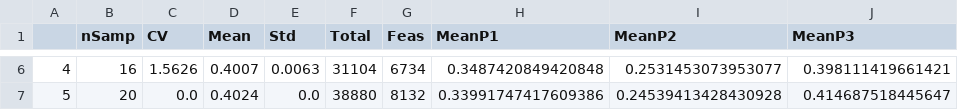
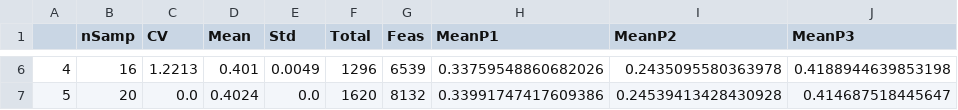
Before and after one commit to tiagoburiol/PySASF, a CSV file: output/C9E9L20Y24_L-2-4-8-12-16-20.csv, drawn as a sheet; only a part is shown, gaps mark what is left out; the diff covers the shown part only.

```diff
--- a/output/C9E9L20Y24_L-2-4-8-12-16-20.csv
+++ b/output/C9E9L20Y24_L-2-4-8-12-16-20.csv
@@ -6,2 +6,2 @@
-4,16,1.5626,0.4007,0.0063,31104,6734,0.3487420849420848,0.2531453073953077,0.398111419661421
-5,20,0.0,0.4024,0.0,38880,8132,0.33991747417609386,0.24539413428430928,0.414687518445647
+4,16,1.2213,0.401,0.0049,1296,6539,0.33759548860682026,0.2435095580363978,0.4188944639853198
+5,20,0.0,0.4024,0.0,1620,8132,0.33991747417609386,0.24539413428430928,0.414687518445647
```
Also changed, not shown: 32 edited cells elsewhere in this file, output/C9E9L20Y24_Y-2-4-8-12-16-20-24.csv, 19 other files.
